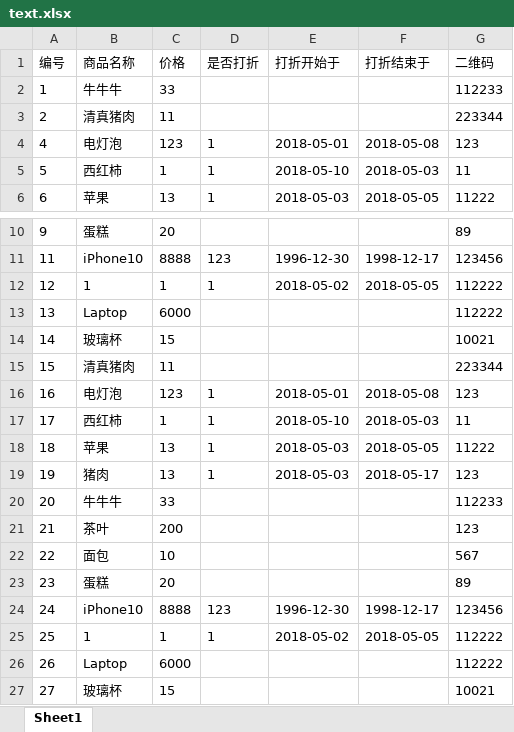
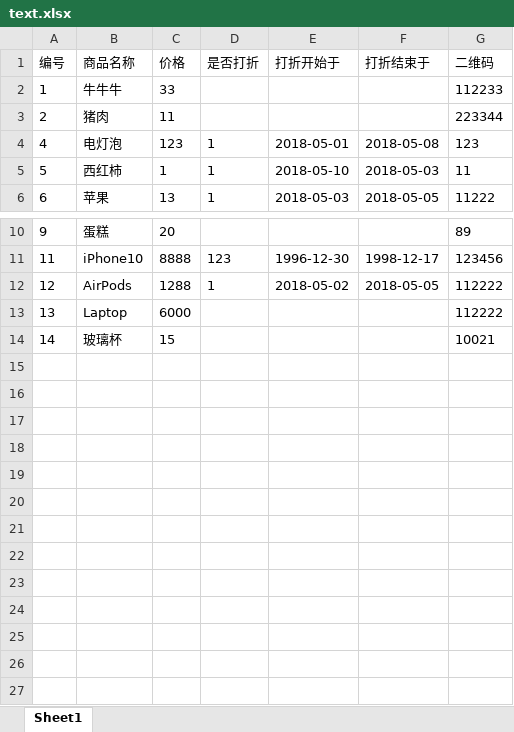
Before and after one commit to HelloWorld8080/SuperMarket, an Excel workbook: src/main/webapp/Excel/text.xlsx, sheet Sheet1, drawn as a sheet; only a part is shown, gaps mark what is left out; values as stored, in another font and other column widths than the file's, no borders; the diff names each change by its address in the sheet, - before the commit and + after, or states it on an @@ line.

```diff
--- a/src/main/webapp/Excel/text.xlsx (sheet Sheet1)
+++ b/src/main/webapp/Excel/text.xlsx (sheet Sheet1)
-B3 (商品名称): 清真猪肉
+B3 (商品名称): 猪肉
-B12 (商品名称): 1
+B12 (商品名称): AirPods
-C12 (价格): 1
+C12 (价格): 1288
-row 15: 15 | 清真猪肉 | 11 |  |  |  | 223344
-row 16: 16 | 电灯泡 | 123 | 1 | 2018-05-01 | 2018-05-08 | 123
-row 17: 17 | 西红柿 | 1 | 1 | 2018-05-10 | 2018-05-03 | 11
-row 18: 18 | 苹果 | 13 | 1 | 2018-05-03 | 2018-05-05 | 11222
-row 19: 19 | 猪肉 | 13 | 1 | 2018-05-03 | 2018-05-17 | 123
-row 20: 20 | 牛牛牛 | 33 |  |  |  | 112233
-row 21: 21 | 茶叶 | 200 |  |  |  | 123
-row 22: 22 | 面包 | 10 |  |  |  | 567
-row 23: 23 | 蛋糕 | 20 |  |  |  | 89
-row 24: 24 | iPhone10 | 8888 | 123 | 1996-12-30 | 1998-12-17 | 123456
-row 25: 25 | 1 | 1 | 1 | 2018-05-02 | 2018-05-05 | 112222
-row 26: 26 | Laptop | 6000 |  |  |  | 112222
-row 27: 27 | 玻璃杯 | 15 |  |  |  | 10021
```
Also changed, not shown: 18 other files.
